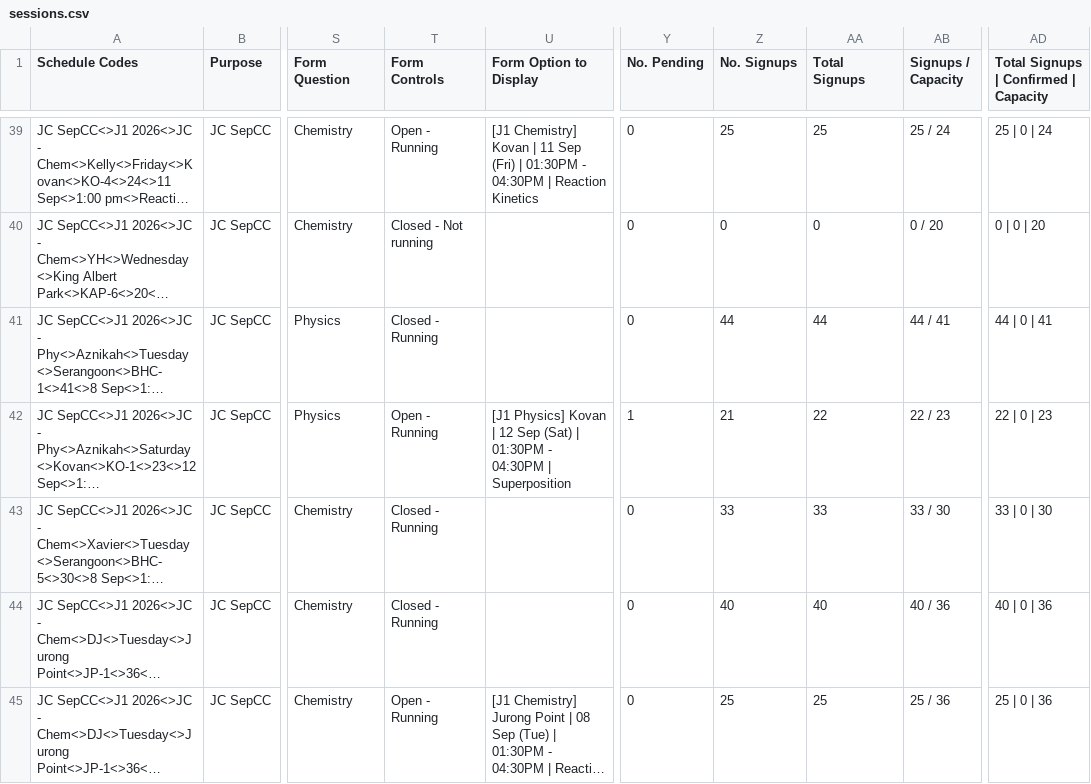
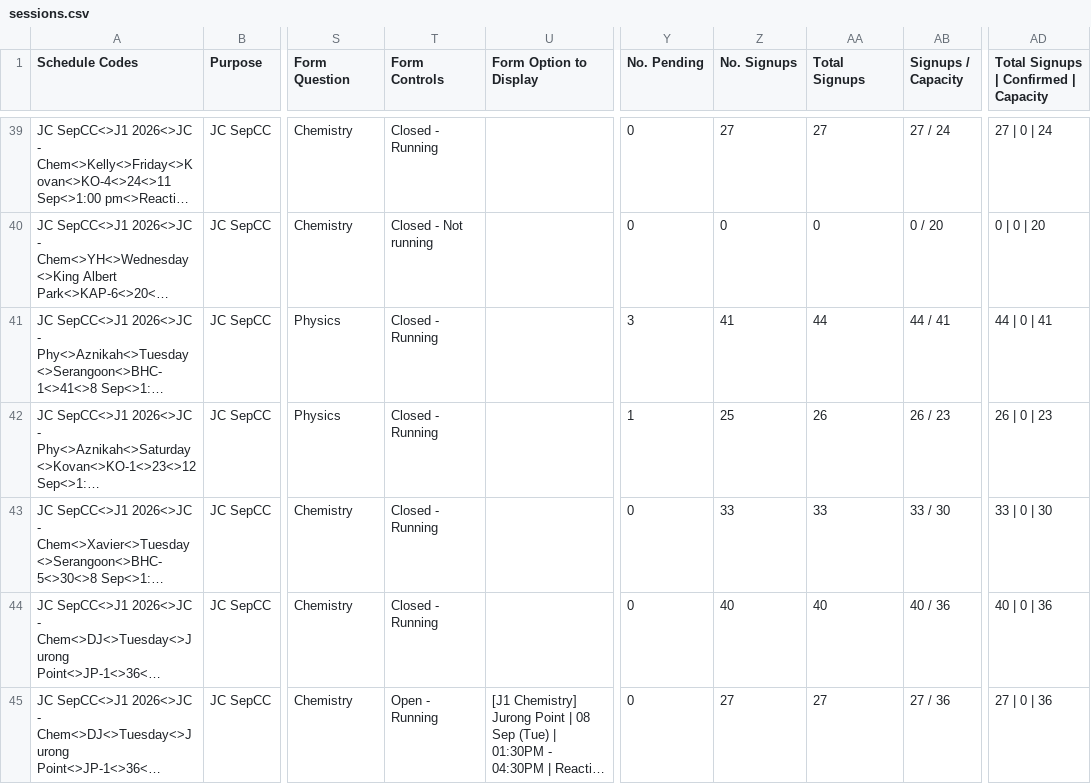
Before and after one commit to jirehcwe/zenith-lesson-calendar, a CSV file: crash-courses/jc-sep-2026/sessions.csv, drawn as a sheet; only a part is shown, gaps mark what is left out; long unchanged cells end in …; the diff covers the shown part only; the diff names each change by its address in the sheet, - before the commit and + after, or states it on an @@ line.

```diff
--- a/crash-courses/jc-sep-2026/sessions.csv
+++ b/crash-courses/jc-sep-2026/sessions.csv
-T39 (Form Controls): Open - Running
+T39 (Form Controls): Closed - Running
-U39 (Form Option to Display): [J1 Chemistry] Kovan | 11 Sep (Fri) | 01:30PM - 04:30PM | Reaction Kinetics
+U39 (Form Option to Display): (empty)
-Z39 (No. Signups): 25
+Z39 (No. Signups): 27
-AA39 (Total Signups): 25
+AA39 (Total Signups): 27
-AB39 (Signups / Capacity): 25 / 24
+AB39 (Signups / Capacity): 27 / 24
-AD39: 25 | 0 | 24
+AD39: 27 | 0 | 24
-Y41 (No. Pending): 0
+Y41 (No. Pending): 3
-Z41 (No. Signups): 44
+Z41 (No. Signups): 41
-T42 (Form Controls): Open - Running
+T42 (Form Controls): Closed - Running
-U42 (Form Option to Display): [J1 Physics] Kovan | 12 Sep (Sat) | 01:30PM - 04:30PM | Superposition
+U42 (Form Option to Display): (empty)
-Z42 (No. Signups): 21
+Z42 (No. Signups): 25
-AA42 (Total Signups): 22
+AA42 (Total Signups): 26
-AB42 (Signups / Capacity): 22 / 23
+AB42 (Signups / Capacity): 26 / 23
-AD42: 22 | 0 | 23
+AD42: 26 | 0 | 23
-Z45 (No. Signups): 25
+Z45 (No. Signups): 27
-AA45 (Total Signups): 25
+AA45 (Total Signups): 27
-AB45 (Signups / Capacity): 25 / 36
+AB45 (Signups / Capacity): 27 / 36
-AD45: 25 | 0 | 36
+AD45: 27 | 0 | 36
```
Also changed, not shown: 89 edited cells elsewhere in this file, crash-courses/pri-sep-2026/sessions.csv, crash-courses/ss-sep-2026/sessions.csv, 3 other files.
